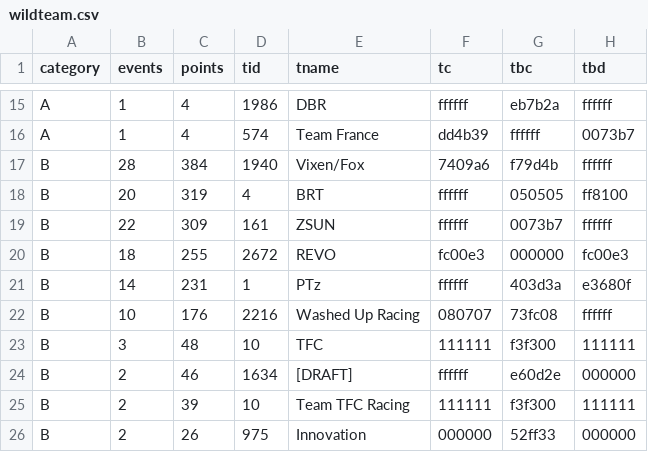
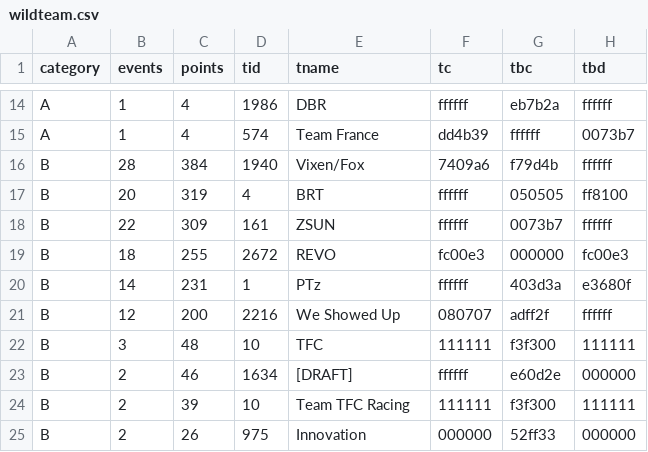
Before and after one commit to jessicah/boltrace.team, a CSV file: _data/wildteam.csv, drawn as a sheet; only a part is shown, gaps mark what is left out; the diff covers the shown part only.

Commit message:
Wild Women: Merge Washed Up Racing and We Showed Up, team renamed.

```diff
--- a/_data/wildteam.csv
+++ b/_data/wildteam.csv
@@ -21,3 +20,3 @@ B,18,255,2672,REVO,fc00e3,000000,fc00e3
 B,14,231,1,PTz,ffffff,403d3a,e3680f
-B,10,176,2216,Washed Up Racing,080707,73fc08,ffffff
+B,12,200,2216,We Showed Up,080707,adff2f,ffffff
 B,3,48,10,TFC,111111,f3f300,111111
```
Also changed, not shown: 3 removed rows and 10 edited cells elsewhere in this file, _data/wild.csv.
